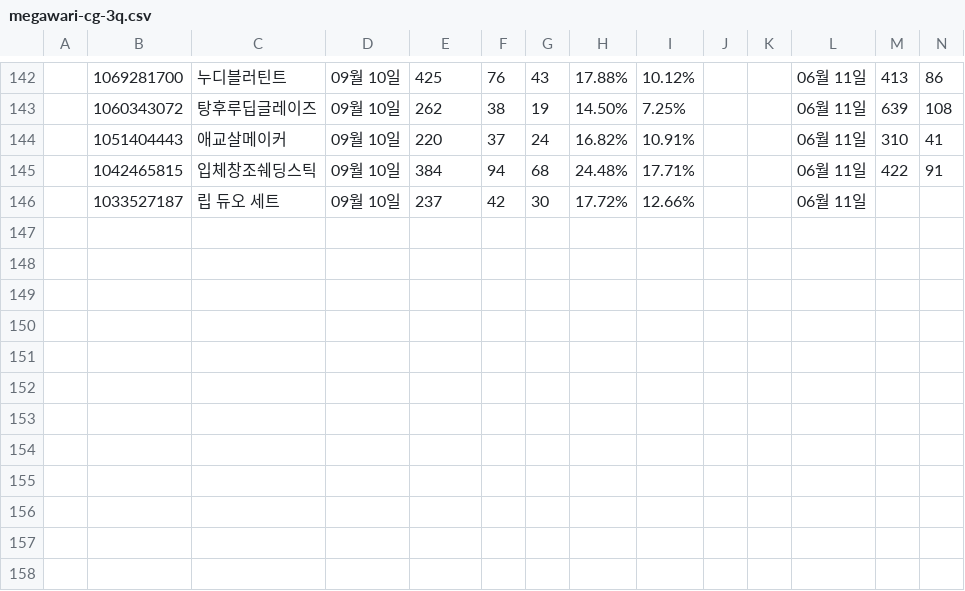
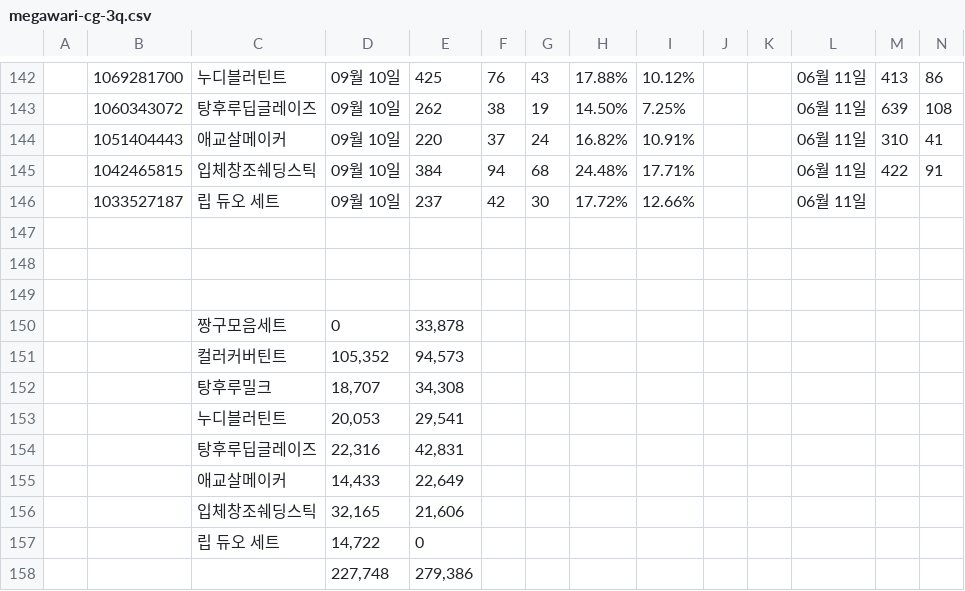
Before and after one commit to qlrltm123-a11y/creative-dashboard, a CSV file: data/megawari-cg-3q.csv, drawn as a sheet; only a part is shown, gaps mark what is left out; rows hold the shown columns only; the diff names each change by its address in the sheet, - before the commit and + after, or states it on an @@ line.

Commit message:
chore: 시트 수동 동기화 2026-09-18T00:37 (data/megawari-cg-3q.csv)

```diff
--- a/data/megawari-cg-3q.csv
+++ b/data/megawari-cg-3q.csv
+row 147: (empty)
+row 148: (empty)
+row 149: (empty)
+row 150:  |  | 짱구모음세트 | 0 | 33,878
+row 151:  |  | 컬러커버틴트 | 105,352 | 94,573
+row 152:  |  | 탕후루밀크 | 18,707 | 34,308
+row 153:  |  | 누디블러틴트 | 20,053 | 29,541
+row 154:  |  | 탕후루딥글레이즈 | 22,316 | 42,831
+row 155:  |  | 애교살메이커 | 14,433 | 22,649
+row 156:  |  | 입체창조쉐딩스틱 | 32,165 | 21,606
+row 157:  |  | 립 듀오 세트 | 14,722 | 0
+row 158:  |  |  | 227,748 | 279,386
```
